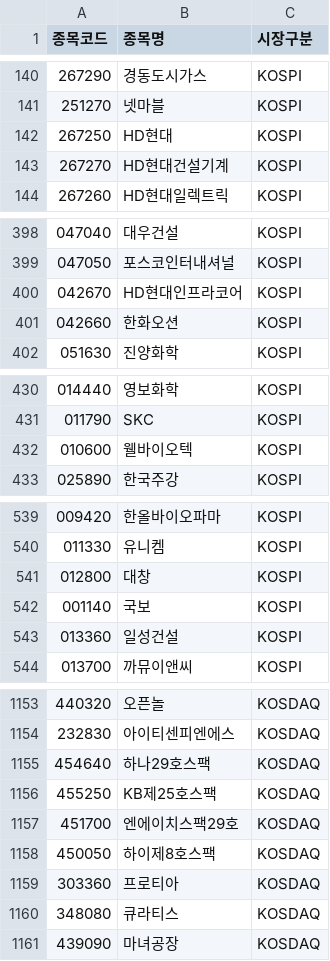
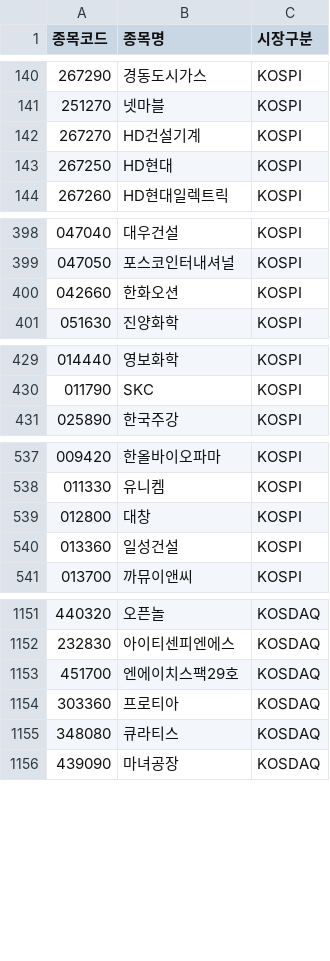
Before and after one commit to jjbro/stock-ai, a CSV file: data/krx.csv, drawn as a sheet; only a part is shown, gaps mark what is left out; removed rows and columns are numbered as before the commit, all else as after; the diff covers the shown part only; the diff names each change by its address in the sheet, - before the commit and + after, or states it on an @@ line.

```diff
--- a/data/krx.csv
+++ b/data/krx.csv
+row 142: 267270 | HD건설기계 | KOSPI
-row 143: 267270 | HD현대건설기계 | KOSPI
-row 400: 042670 | HD현대인프라코어 | KOSPI
-row 432: 010600 | 웰바이오텍 | KOSPI
-row 542: 001140 | 국보 | KOSPI
-row 1155: 454640 | 하나29호스팩 | KOSDAQ
-row 1156: 455250 | KB제25호스팩 | KOSDAQ
-row 1158: 450050 | 하이제8호스팩 | KOSDAQ
```
Also changed, not shown: 1 added row, 4 removed rows and 3 edited cells elsewhere in this file, 54 other files.
